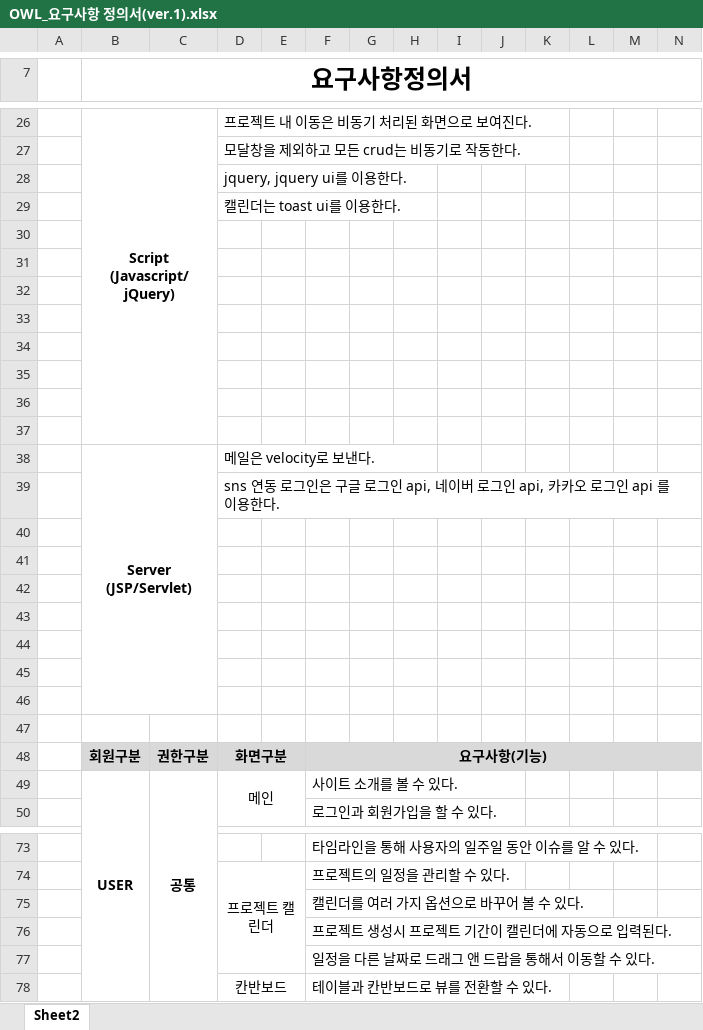
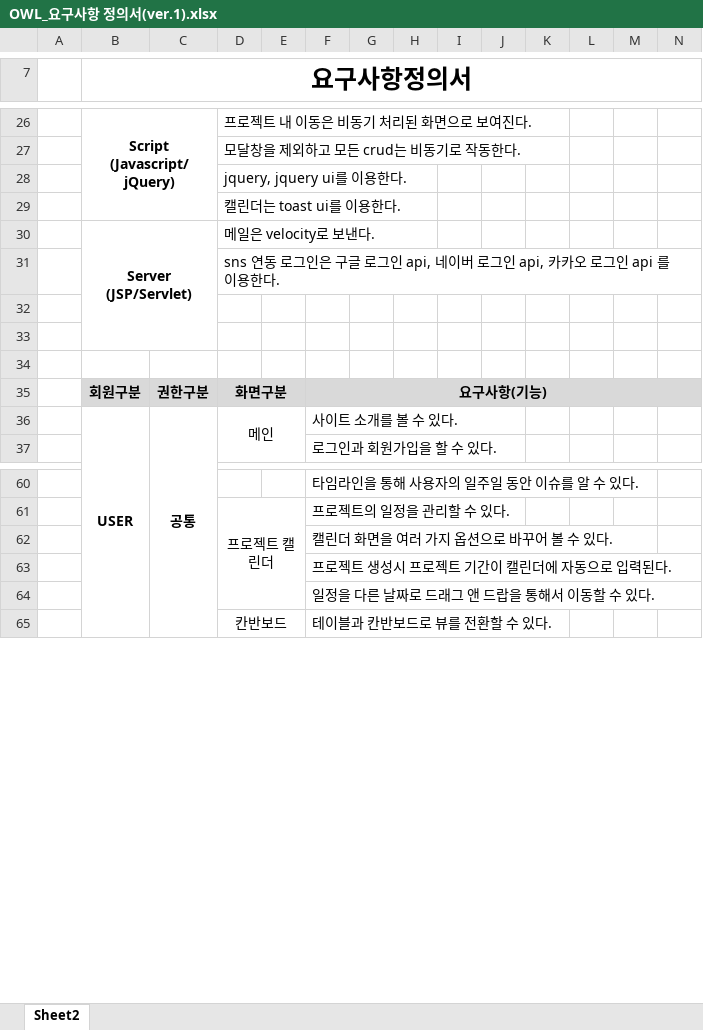
Before and after one commit to djyoon956/OWL_Refactoring, an Excel workbook: 4조/최종문서/OWL_요구사항 정의서(ver.1).xlsx, sheet Sheet2, drawn as a sheet; only a part is shown, gaps mark what is left out; values as stored, in another font and other column widths than the file's, no borders; removed rows and columns are numbered as before the commit, all else as after; rows hold the shown columns only; the diff names each change by its address in the sheet, - before the commit and + after, or states it on an @@ line.

```diff
--- a/4조/최종문서/OWL_요구사항 정의서(ver.1).xlsx (sheet Sheet2)
+++ b/4조/최종문서/OWL_요구사항 정의서(ver.1).xlsx (sheet Sheet2)
-row 30: (empty)
-row 31: (empty)
-row 32: (empty)
-row 33: (empty)
-row 34: (empty)
-row 35: (empty)
-row 36: (empty)
-row 37: (empty)
-row 40: (empty)
-row 41: (empty)
-row 42: (empty)
-row 43: (empty)
-row 44: (empty)
-F62: 캘린더를 여러 가지 옵션으로 바꾸어 볼 수 있다.
+F62: 캘린더 화면을 여러 가지 옵션으로 바꾸어 볼 수 있다.
```
Also changed, not shown: 4조/최종문서/OWL_요구사항명세서(ver.2).xlsx, 3 other files.
